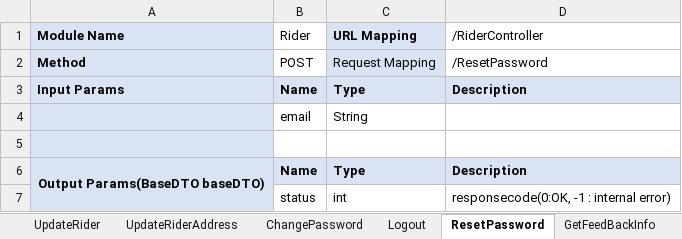
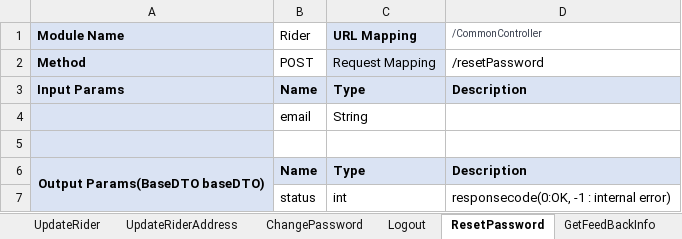
Before and after one commit to sangnvus/2015FALLIS01, an Excel workbook: WIP/Documents/TNET_WebServiceDesign_RIder_v0.3.xlsx, sheet ResetPassword, drawn as a sheet; values as stored, in another font and other column widths than the file's, no borders; the diff names each change by its address in the sheet, - before the commit and + after, or states it on an @@ line.

Commit message:
LapNV: Completed 90% Rider
Signed-off-by: apolong <apolong.lap@gmail.com>

```diff
--- a/WIP/Documents/TNET_WebServiceDesign_RIder_v0.3.xlsx (sheet ResetPassword)
+++ b/WIP/Documents/TNET_WebServiceDesign_RIder_v0.3.xlsx (sheet ResetPassword)
-D1: /RiderController
+D1: /CommonController
-D1 text colour: black
+D1 text colour: #373E4D, text size: smaller
-D2 (/CommonController): /ResetPassword
+D2 (/CommonController): /resetPassword
```
Also changed, not shown: sheet UpdateRider, sheet UpdateRiderAddress, 30 other files.
